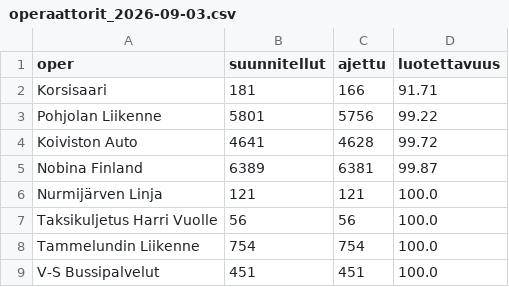
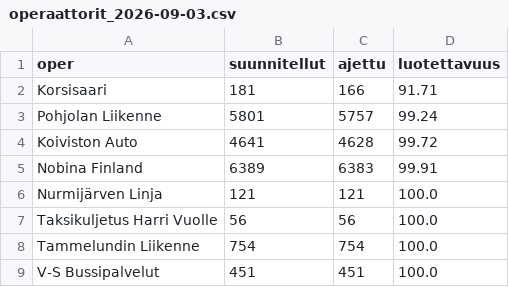
Before and after one commit to villeuusirauva-create/hsl-luotettavuus, a CSV file: tulokset/operaattorit_2026-09-03.csv, drawn as a sheet.

```diff
--- a/tulokset/operaattorit_2026-09-03.csv
+++ b/tulokset/operaattorit_2026-09-03.csv
@@ -2,5 +2,5 @@
 Korsisaari,181,166,91.71
-Pohjolan Liikenne,5801,5756,99.22
+Pohjolan Liikenne,5801,5757,99.24
 Koiviston Auto,4641,4628,99.72
-Nobina Finland,6389,6381,99.87
+Nobina Finland,6389,6383,99.91
 Nurmijärven Linja,121,121,100.0
```
Also changed, not shown: tulokset/kellonaika.csv, tulokset/linjat_2026-09-03.csv, 5 other files.
